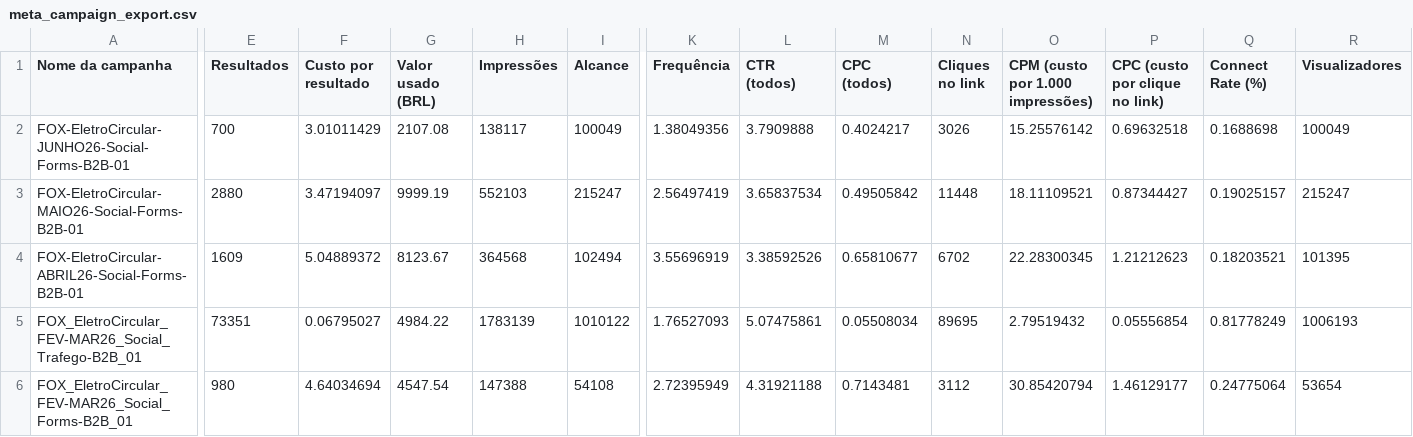
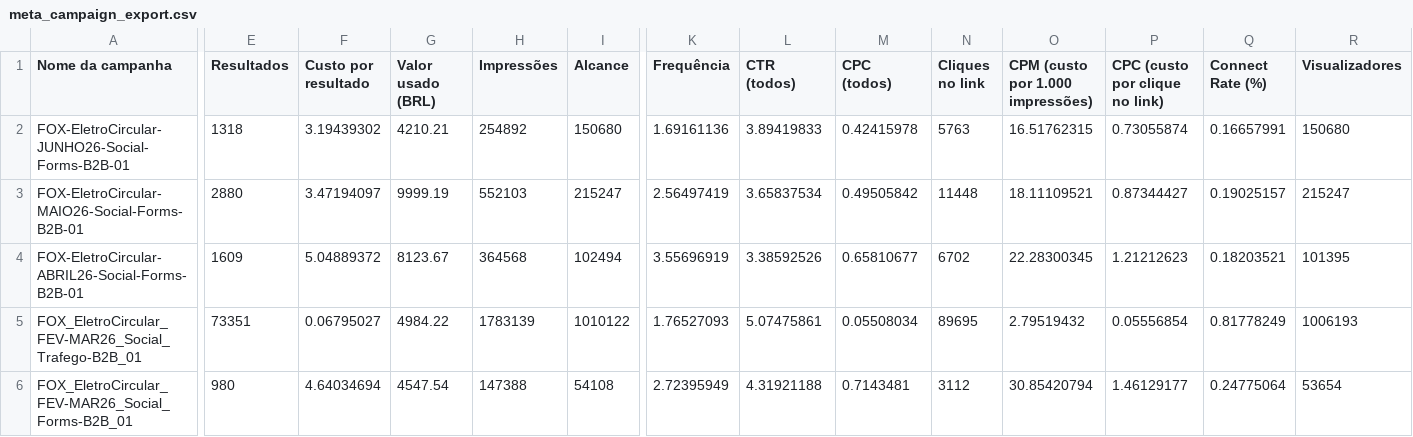
Before and after one commit to industriafox-cmd/eletrocircular, a CSV file: meta_api/data/meta_campaign_export.csv, drawn as a sheet; only a part is shown, gaps mark what is left out; the diff covers the shown part only; the diff names each change by its address in the sheet, - before the commit and + after, or states it on an @@ line.

Commit message:
Atualiza export Meta de junho ate 14/06

```diff
--- a/meta_api/data/meta_campaign_export.csv
+++ b/meta_api/data/meta_campaign_export.csv
-E2 (Resultados): 700
+E2 (Resultados): 1318
-F2 (Custo por resultado): 3.01011429
+F2 (Custo por resultado): 3.19439302
-G2 (Valor usado (BRL)): 2107.08
+G2 (Valor usado (BRL)): 4210.21
-H2 (Impressões): 138117
+H2 (Impressões): 254892
-I2 (Alcance): 100049
+I2 (Alcance): 150680
-K2 (Frequência): 1.38049356
+K2 (Frequência): 1.69161136
-L2 (CTR (todos)): 3.7909888
+L2 (CTR (todos)): 3.89419833
-M2 (CPC (todos)): 0.4024217
+M2 (CPC (todos)): 0.42415978
-N2 (Cliques no link): 3026
+N2 (Cliques no link): 5763
-O2 (CPM (custo por 1.000 impressões)): 15.25576142
+O2 (CPM (custo por 1.000 impressões)): 16.51762315
-P2 (CPC (custo por clique no link)): 0.69632518
+P2 (CPC (custo por clique no link)): 0.73055874
-Q2 (Connect Rate (%)): 0.1688698
+Q2 (Connect Rate (%)): 0.16657991
-R2 (Visualizadores): 100049
+R2 (Visualizadores): 150680
```
Also changed, not shown: 11 edited cells elsewhere in this file.
